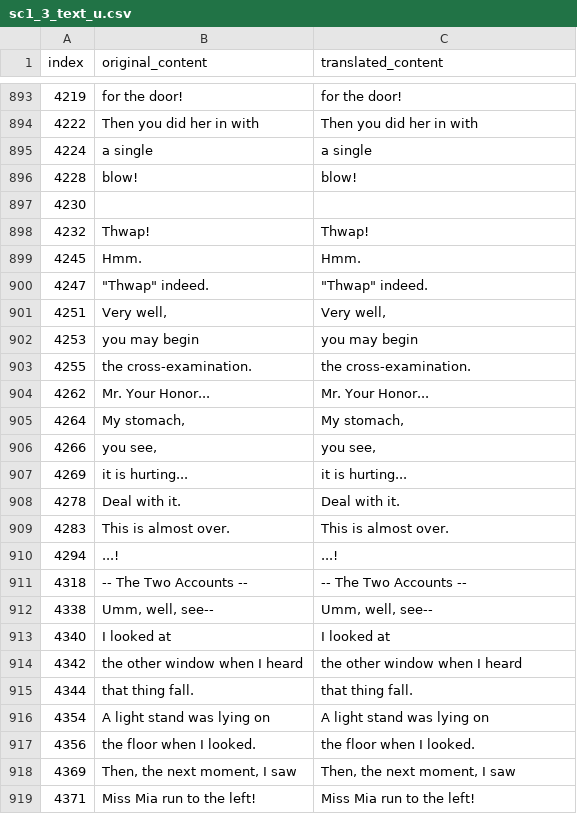
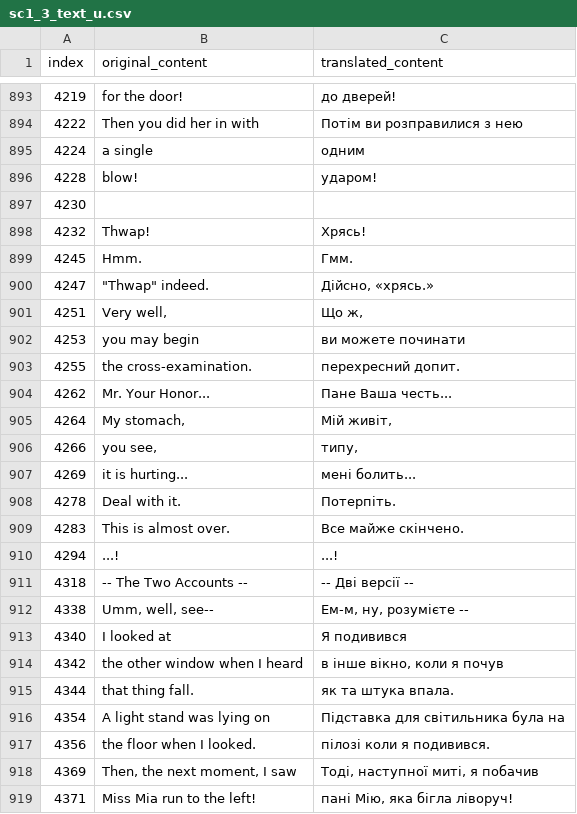
Before and after one commit to magends/ace-attorney-ukrainian, a CSV file: uk/sc1_3_text_u.csv, drawn as a sheet; only a part is shown, gaps mark what is left out; the diff covers the shown part only.

```diff
--- a/uk/sc1_3_text_u.csv
+++ b/uk/sc1_3_text_u.csv
@@ -894,27 +894,27 @@
-"4219","for the door!","for the door!"
-"4222","Then you did her in with","Then you did her in with"
-"4224","a single ","a single "
-"4228","blow!","blow!"
+"4219","for the door!","до дверей!"
+"4222","Then you did her in with","Потім ви розправилися з нею"
+"4224","a single ","одним"
+"4228","blow!","ударом!"
 "4230"," "," "
-"4232","Thwap!","Thwap!"
-"4245","Hmm.","Hmm."
-"4247"," ""Thwap"" indeed."," ""Thwap"" indeed."
-"4251","Very well,","Very well,"
-"4253"," you may begin"," you may begin"
-"4255","the cross-examination.","the cross-examination."
-"4262","Mr. Your Honor...","Mr. Your Honor..."
-"4264","My stomach,","My stomach,"
-"4266"," you see,"," you see,"
-"4269","it is hurting...","it is hurting..."
-"4278","Deal with it.","Deal with it."
-"4283","This is almost over.","This is almost over."
+"4232","Thwap!","Хрясь!"
+"4245","Hmm.","Гмм."
+"4247"," ""Thwap"" indeed."," Дійсно, «хрясь.»"
+"4251","Very well,","Що ж,"
+"4253"," you may begin"," ви можете починати"
+"4255","the cross-examination.","перехресний допит."
+"4262","Mr. Your Honor...","Пане Ваша честь..."
+"4264","My stomach,","Мій живіт,"
+"4266"," you see,"," типу,"
+"4269","it is hurting...","мені болить..."
+"4278","Deal with it.","Потерпіть."
+"4283","This is almost over.","Все майже скінчено."
 "4294","...!","...!"
-"4318","-- The Two Accounts --","-- The Two Accounts --"
-"4338","Umm, well, see--","Umm, well, see--"
-"4340","I looked at","I looked at"
-"4342","the other window when I heard","the other window when I heard"
-"4344","that thing fall.","that thing fall."
-"4354","A light stand was lying on","A light stand was lying on"
-"4356","the floor when I looked.","the floor when I looked."
-"4369","Then, the next moment, I saw","Then, the next moment, I saw"
-"4371","Miss Mia run to the left!","Miss Mia run to the left!"
+"4318","-- The Two Accounts --","-- Дві версії --"
+"4338","Umm, well, see--","Ем-м, ну, розумієте --"
+"4340","I looked at","Я подивився"
+"4342","the other window when I heard","в інше вікно, коли я почув"
+"4344","that thing fall.","як та штука впала."
+"4354","A light stand was lying on","Підставка для світильника була на"
+"4356","the floor when I looked.","пілозі коли я подивився."
+"4369","Then, the next moment, I saw","Тоді, наступної миті, я побачив"
+"4371","Miss Mia run to the left!","пані Мію, яка бігла ліворуч!"
```
Also changed, not shown: 103 edited cells elsewhere in this file.
